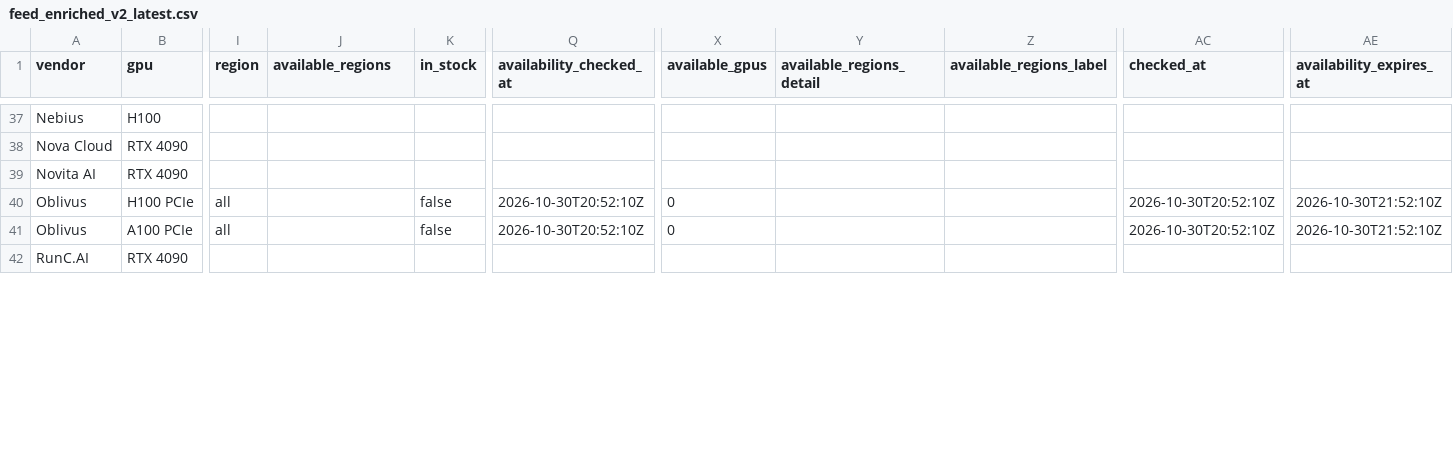
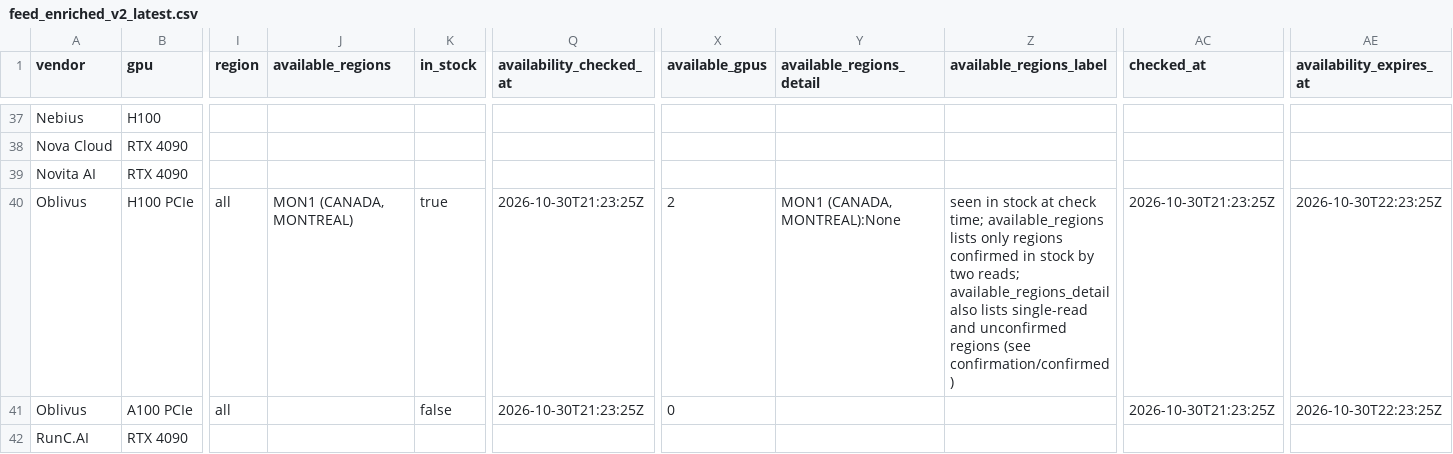
Before and after one commit to connormatthewdouglas/agent-work-stack-deals, a CSV file: latest/feed_enriched_v2_latest.csv, drawn as a sheet; only a part is shown, gaps mark what is left out; the diff covers the shown part only; the diff names each change by its address in the sheet, - before the commit and + after, or states it on an @@ line.

Commit message:
scout snapshot 2026-10-30T21:24:33Z gen 20261030T212433Z-3c95d1b7

```diff
--- a/latest/feed_enriched_v2_latest.csv
+++ b/latest/feed_enriched_v2_latest.csv
-J40 (available_regions): (empty)
+J40 (available_regions): MON1 (CANADA, MONTREAL)
-K40 (in_stock): false
+K40 (in_stock): true
-Q40:Q41 (availability_checked_at): 2026-10-30T20:52:10Z
+Q40:Q41 (availability_checked_at): 2026-10-30T21:23:25Z
-X40 (available_gpus): 0
+X40 (available_gpus): 2
-Y40 (available_regions_detail): (empty)
+Y40 (available_regions_detail): MON1 (CANADA, MONTREAL):None
-Z40 (available_regions_label): (empty)
+Z40 (available_regions_label): seen in stock at check time; available_regions lists only regions confirmed in stock by two reads; available_regions_detail also lists single-read and unconfirmed regions (see confirmation/confirmed)
-AC40:AC41 (checked_at): 2026-10-30T20:52:10Z
+AC40:AC41 (checked_at): 2026-10-30T21:23:25Z
-AE40:AE41 (availability_expires_at): 2026-10-30T21:52:10Z
+AE40:AE41 (availability_expires_at): 2026-10-30T22:23:25Z
```
Also changed, not shown: 87 edited cells elsewhere in this file, latest/availability_v2_latest.csv, 3 other files.
